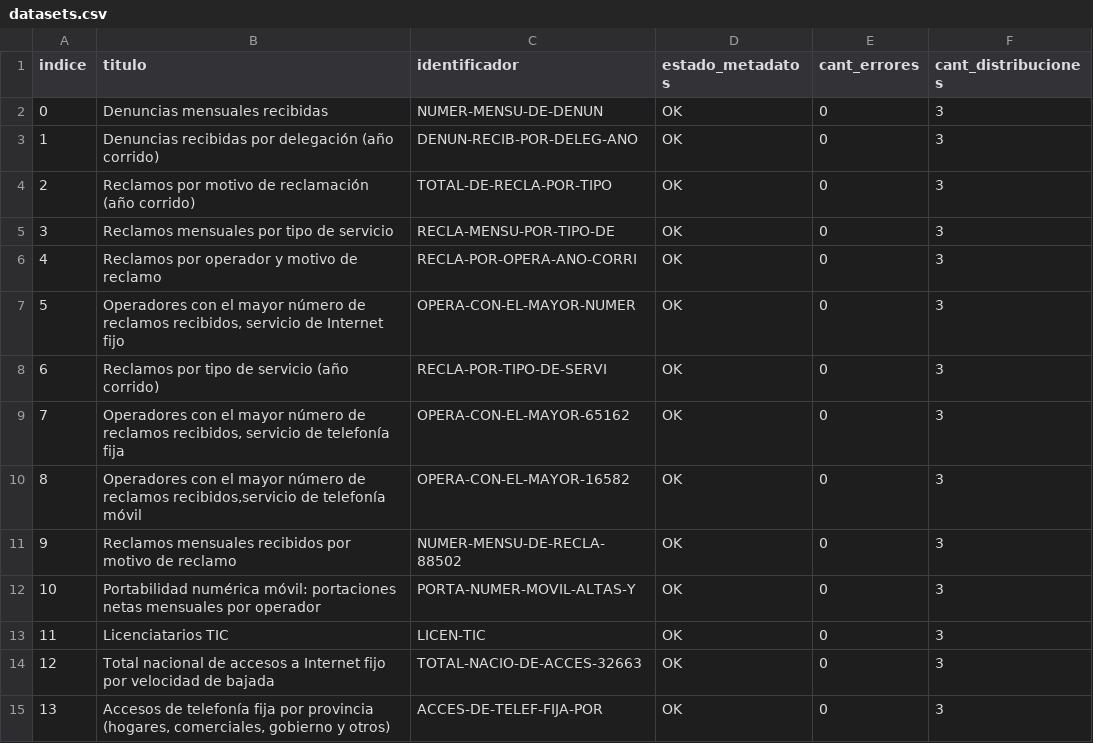
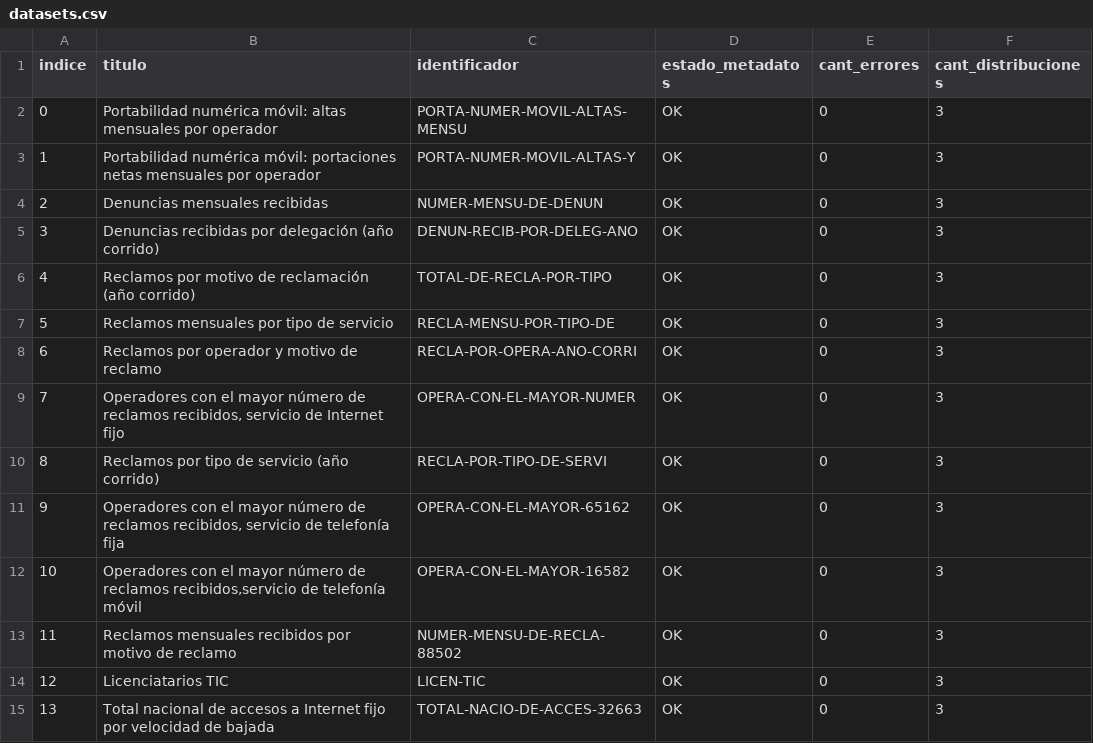
Before and after one commit to kant/libreria-catalogos, a CSV file: enacom/datasets.csv, drawn as a sheet; only a part is shown; the shorter side is filled out with more unchanged rows; addresses are those after the commit; the diff names each change by its address in the sheet, - before the commit and + after, or states it on an @@ line.

Commit message:
Modifico archivo enacom/datasets.csv según cambios del 2017-08-22

```diff
--- a/enacom/datasets.csv
+++ b/enacom/datasets.csv
+row 2: 0 | Portabilidad numérica móvil: altas mensuales por operador | PORTA-NUMER-MOVIL-ALTAS-MENSU | OK | 0 | 3
@@ row 12 moved to row 3: 1 @@
@@ column A (indice) renumbered from row 4 down @@
```
